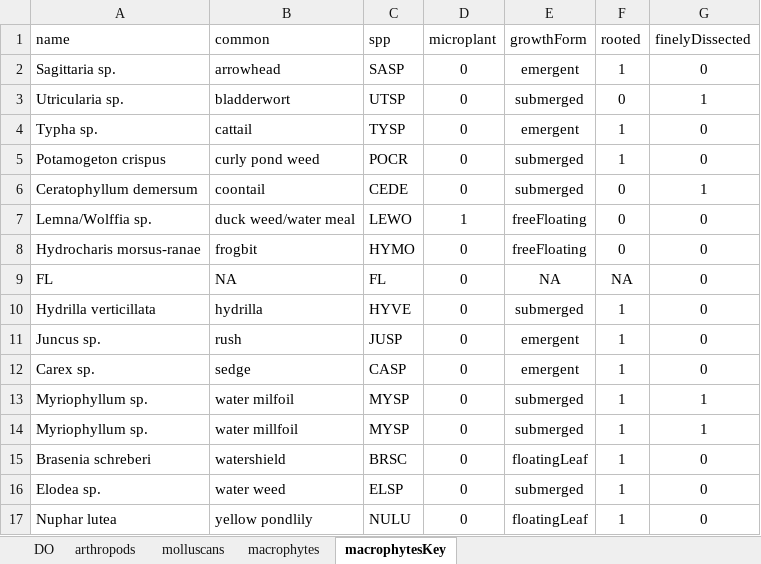
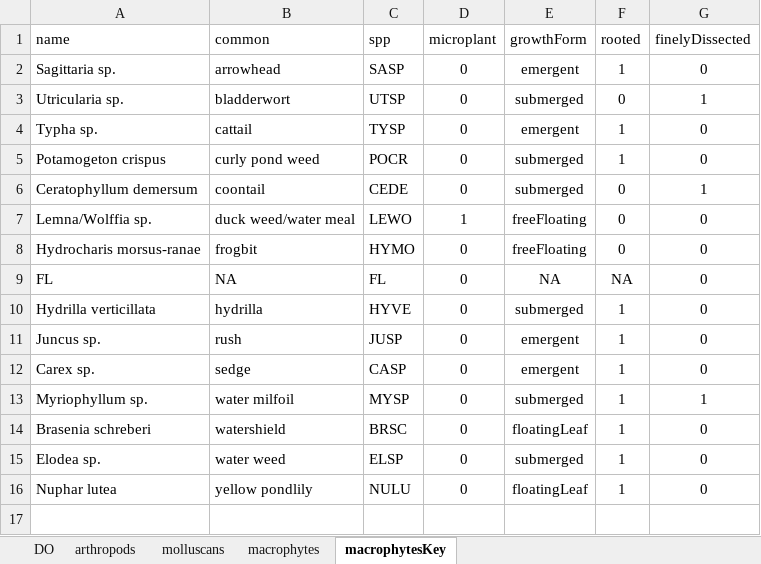
Before and after one commit to utz-chatham/NYmacros, an Excel workbook: NYmacrosData.xlsx, sheet macrophytesKey, drawn as a sheet; values as stored, in another font and other column widths than the file's, no borders; the diff names each change by its address in the sheet, - before the commit and + after, or states it on an @@ line.

Commit message:
Add files via upload

```diff
--- a/NYmacrosData.xlsx (sheet macrophytesKey)
+++ b/NYmacrosData.xlsx (sheet macrophytesKey)
-row 14: Myriophyllum sp. | water millfoil | MYSP | 0 | submerged | 1 | 1
```
